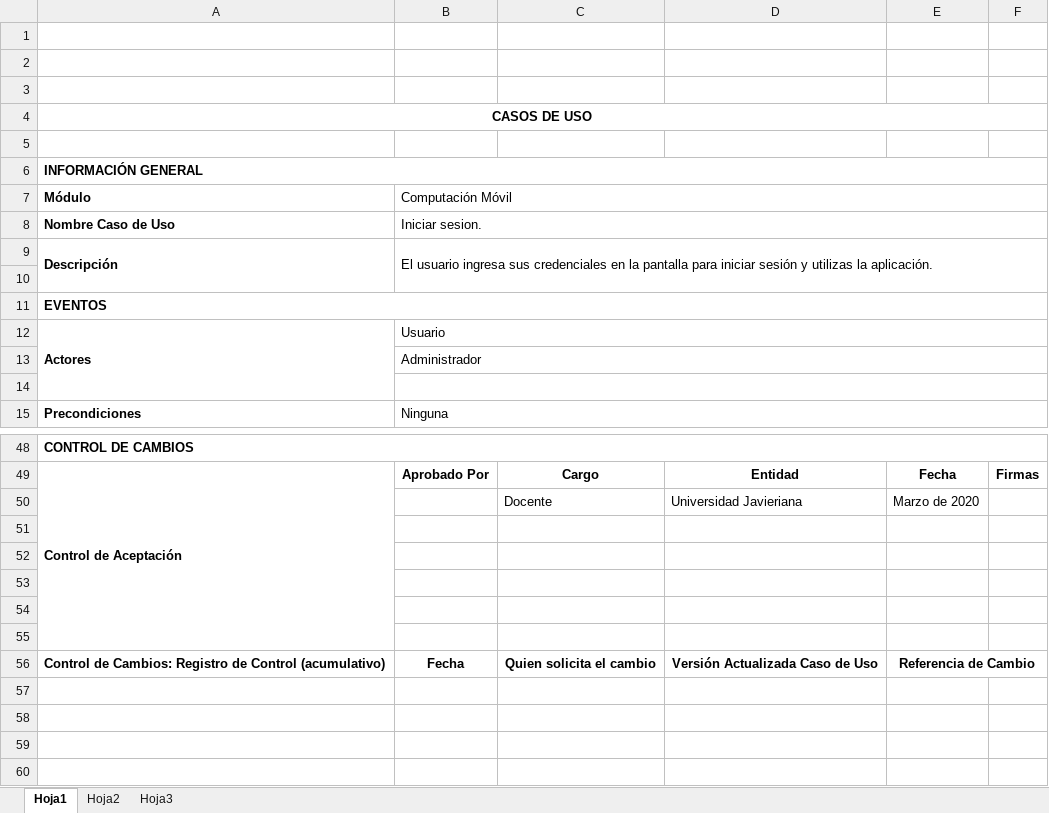
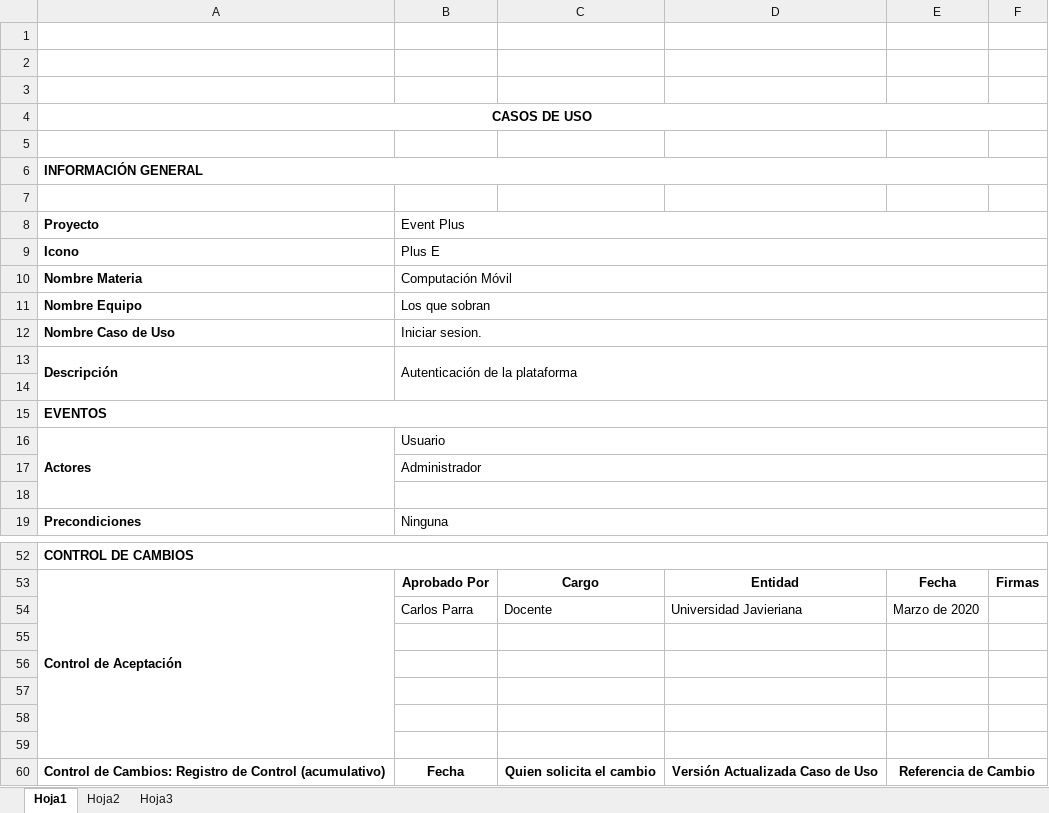
Before and after one commit to guzman44/computacion_movil, an Excel workbook: Propuesta/CasosUsos/Caso de Uso 1 Login.xlsx, sheet Hoja1, drawn as a sheet; only a part is shown, gaps mark what is left out; values as stored, in another font and other column widths than the file's, no borders; charts and pictures not drawn; removed rows and columns are numbered as before the commit, all else as after; the diff names each change by its address in the sheet, - before the commit and + after, or states it on an @@ line.

```diff
--- a/Propuesta/CasosUsos/Caso de Uso 1 Login.xlsx (sheet Hoja1)
+++ b/Propuesta/CasosUsos/Caso de Uso 1 Login.xlsx (sheet Hoja1)
-row 7: Módulo | Computación Móvil
+row 7: (empty)
-B7:F7 merged
+row 8: Proyecto | Event Plus
+row 9: Icono | Plus E
+row 10: Nombre Materia | Computación Móvil
+row 11: Nombre Equipo | Los que sobran
-B13: El usuario ingresa sus credenciales en la pantalla para iniciar sesión y utilizas la aplicación.
+B13: Autenticación de la plataforma
-B54: (empty)
+B54: Carlos Parra
```
Also changed, not shown: charts or pictures, Propuesta/CasosUsos/Caso de Uso 12 Configuraciones.xlsx, Propuesta/CasosUsos/Caso de Uso 4 Perfil.xlsx, 19 other files.
